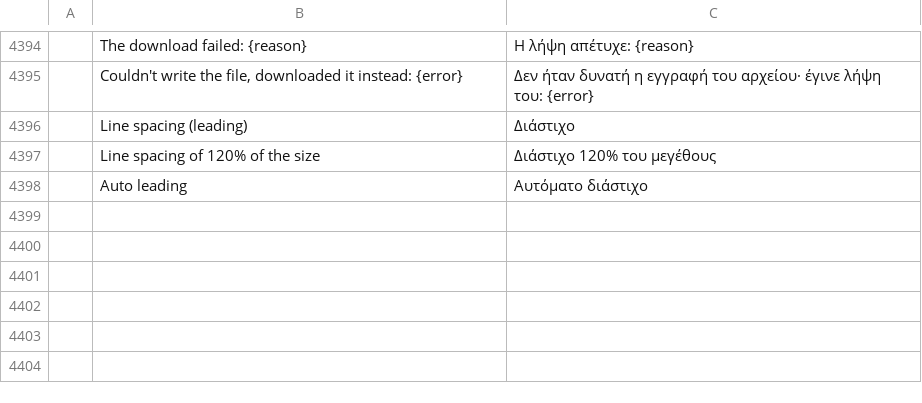
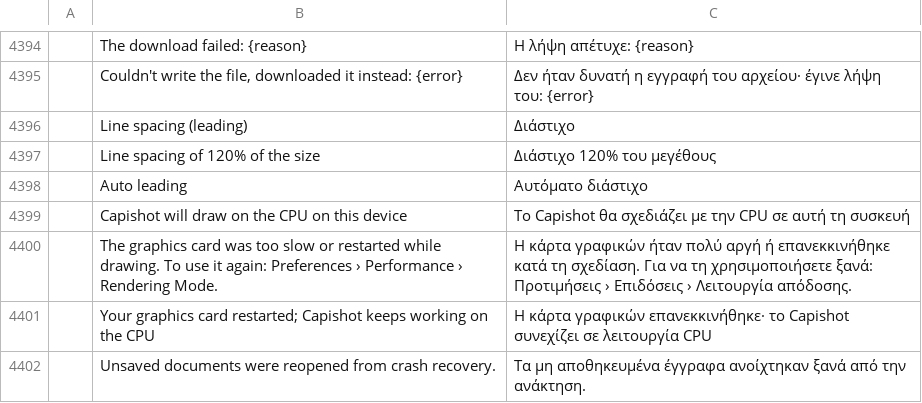
Before and after one commit to ChoqueCastroLD/capishot, a TSV file: crates/ui-egui/src/i18n/el.tsv, drawn as a sheet; only a part is shown, gaps mark what is left out; the diff names each change by its address in the sheet, - before the commit and + after, or states it on an @@ line.

```diff
--- a/crates/ui-egui/src/i18n/el.tsv
+++ b/crates/ui-egui/src/i18n/el.tsv
+row 4399:  | Capishot will draw on the CPU on this device | Το Capishot θα σχεδιάζει με την CPU σε αυτή τη συσκευή
+row 4400:  | The graphics card was too slow or restarted while drawing. To use it again: Preferences › Performance › Rendering Mode. | Η κάρτα γραφικών ήταν πολύ αργή ή επανεκκινήθηκε κατά τη σχεδίαση. Για να τη χρησιμοποιήσετε ξανά: Προτιμήσεις › Επιδόσεις › Λειτουργία απόδοσης.
+row 4401:  | Your graphics card restarted; Capishot keeps working on the CPU | Η κάρτα γραφικών επανεκκινήθηκε· το Capishot συνεχίζει σε λειτουργία CPU
+row 4402:  | Unsaved documents were reopened from crash recovery. | Τα μη αποθηκευμένα έγγραφα ανοίχτηκαν ξανά από την ανάκτηση.
```
Also changed, not shown: crates/ui-egui/src/i18n/de.tsv, crates/ui-egui/src/i18n/ja.tsv, 30 other files.
